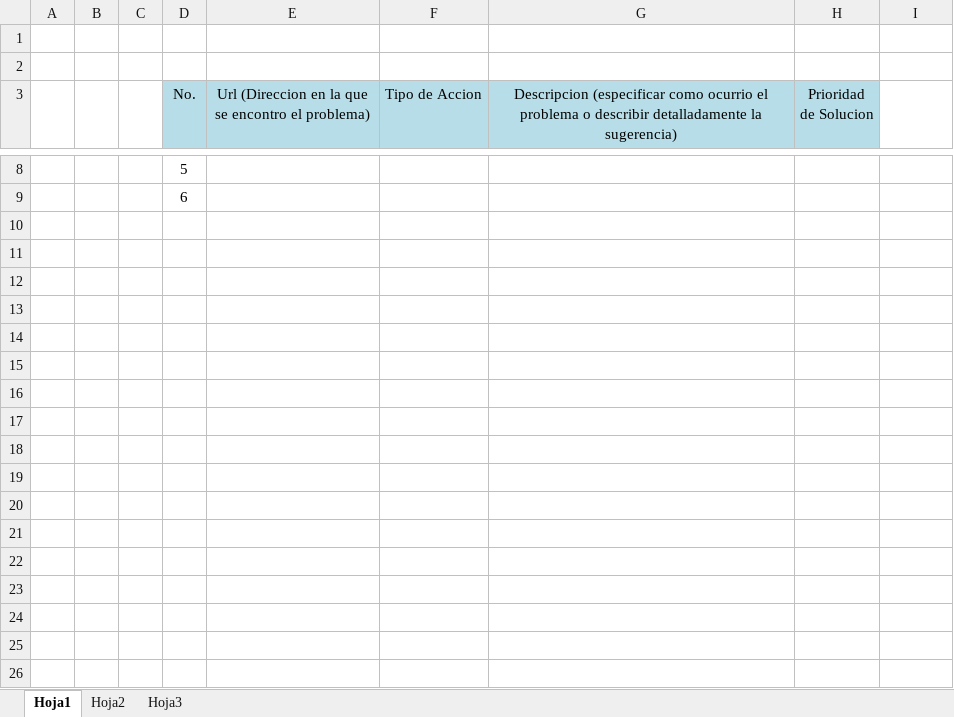
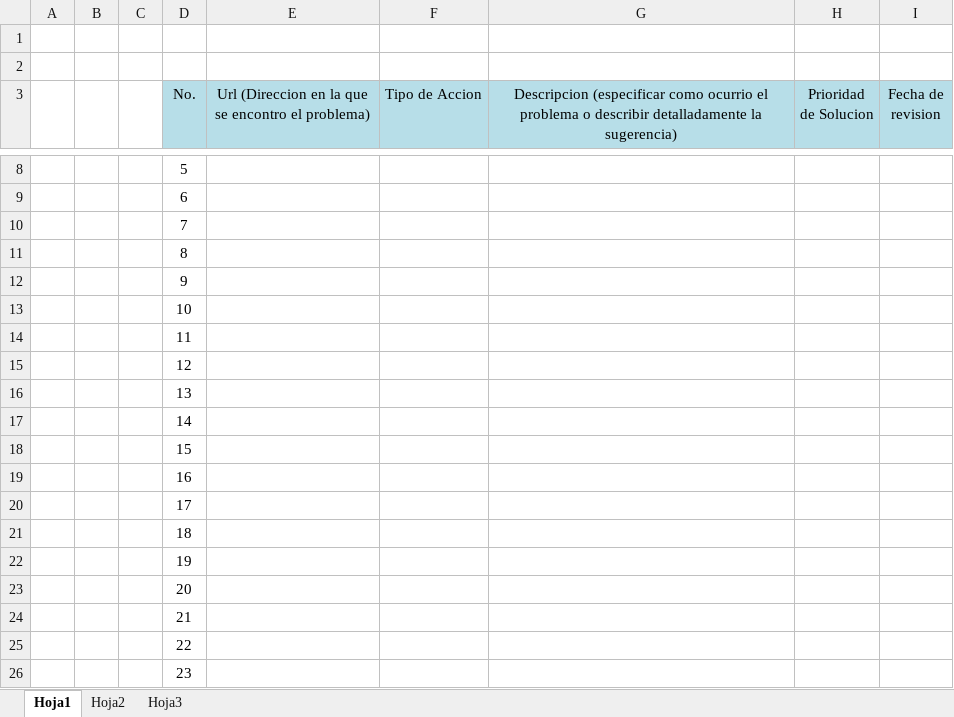
Before and after one commit to andy645jh/ProyectoGrado, an Excel workbook: extras/docs/Plantilla para Revision de Software.xlsx, sheet Hoja1, drawn as a sheet; only a part is shown, gaps mark what is left out; values as stored, in another font and other column widths than the file's, no borders; the diff covers the shown part only; the diff names each change by its address in the sheet, - before the commit and + after, or states it on an @@ line.

Commit message:
Se agregaron mas datos en la plantilla

```diff
--- a/extras/docs/Plantilla para Revision de Software.xlsx (sheet Hoja1)
+++ b/extras/docs/Plantilla para Revision de Software.xlsx (sheet Hoja1)
-I3: (empty)
+I3: Fecha de revision
-I3 fill: none
+I3 fill: #B7DEE8
+row 10:  |  |  | 7
+row 11:  |  |  | 8
+row 12:  |  |  | 9
+row 13:  |  |  | 10
+row 14:  |  |  | 11
+row 15:  |  |  | 12
+row 16:  |  |  | 13
+row 17:  |  |  | 14
+row 18:  |  |  | 15
+row 19:  |  |  | 16
+row 20:  |  |  | 17
+row 21:  |  |  | 18
+row 22:  |  |  | 19
+row 23:  |  |  | 20
+row 24:  |  |  | 21
+row 25:  |  |  | 22
+row 26:  |  |  | 23
```
Also changed, not shown: 174 added rows elsewhere in this sheet.
